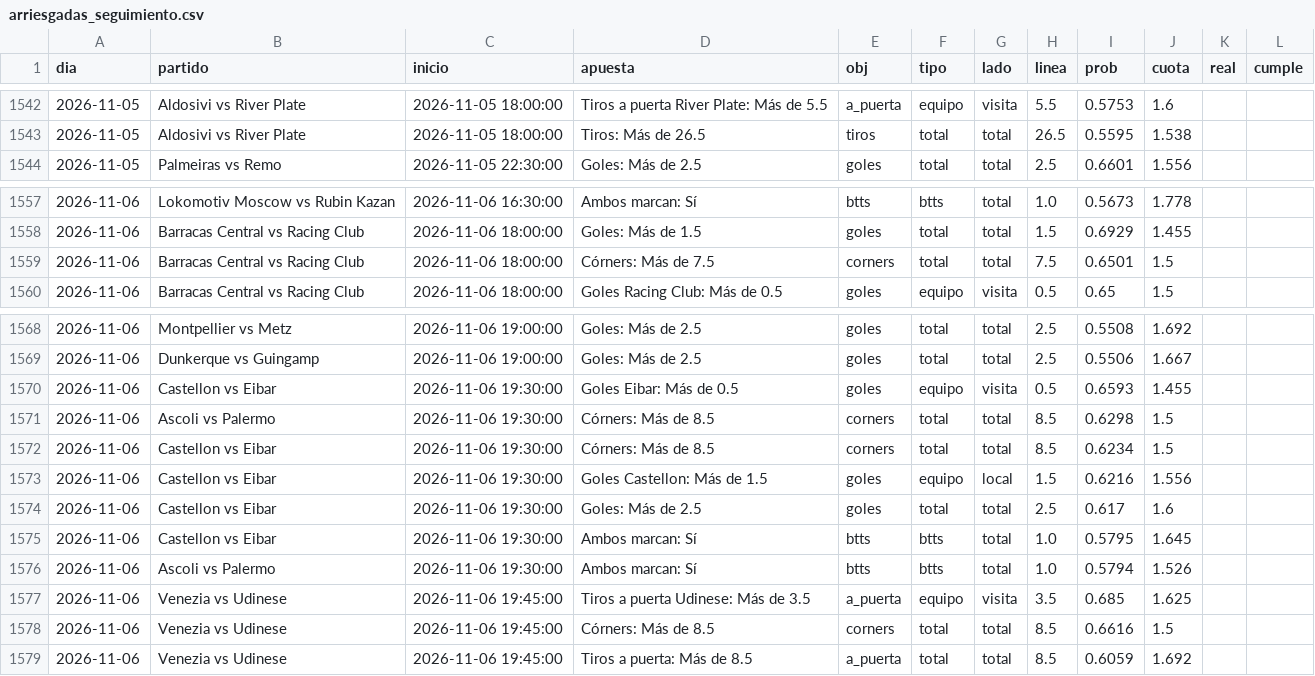
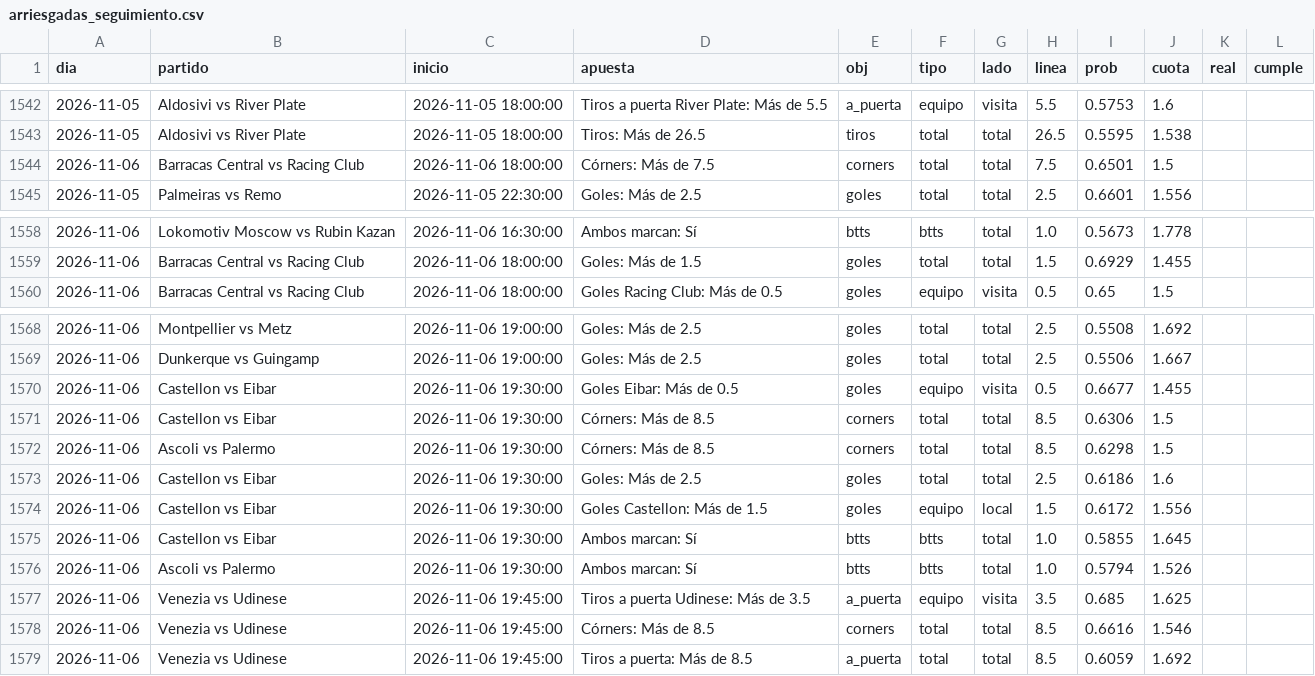
Before and after one commit to HectorMontiel/sharpicks, a CSV file: arriesgadas_seguimiento.csv, drawn as a sheet; only a part is shown, gaps mark what is left out.

```diff
--- a/arriesgadas_seguimiento.csv
+++ b/arriesgadas_seguimiento.csv
@@ -1543,2 +1543,3 @@ dia,partido,inicio,apuesta,obj,tipo,lado,linea,prob,cuota,real,cumple
 2026-11-05,Aldosivi vs River Plate,2026-11-05 18:00:00,Tiros: Más de 26.5,tiros,total,total,26.5,0.5595,1.538,,
+2026-11-06,Barracas Central vs Racing Club,2026-11-06 18:00:00,Córners: Más de 7.5,corners,total,total,7.5,0.6501,1.5,,
 2026-11-05,Palmeiras vs Remo,2026-11-05 22:30:00,Goles: Más de 2.5,goles,total,total,2.5,0.6601,1.556,,
@@ -1558,3 +1559,2 @@ dia,partido,inicio,apuesta,obj,tipo,lado,linea,prob,cuota,real,cumple
 2026-11-06,Barracas Central vs Racing Club,2026-11-06 18:00:00,Goles: Más de 1.5,goles,total,total,1.5,0.6929,1.455,,
-2026-11-06,Barracas Central vs Racing Club,2026-11-06 18:00:00,Córners: Más de 7.5,corners,total,total,7.5,0.6501,1.5,,
 2026-11-06,Barracas Central vs Racing Club,2026-11-06 18:00:00,Goles Racing Club: Más de 0.5,goles,equipo,visita,0.5,0.65,1.5,,
@@ -1569,11 +1569,11 @@ dia,partido,inicio,apuesta,obj,tipo,lado,linea,prob,cuota,real,cumple
 2026-11-06,Dunkerque vs Guingamp,2026-11-06 19:00:00,Goles: Más de 2.5,goles,total,total,2.5,0.5506,1.667,,
-2026-11-06,Castellon vs Eibar,2026-11-06 19:30:00,Goles Eibar: Más de 0.5,goles,equipo,visita,0.5,0.6593,1.455,,
+2026-11-06,Castellon vs Eibar,2026-11-06 19:30:00,Goles Eibar: Más de 0.5,goles,equipo,visita,0.5,0.6677,1.455,,
+2026-11-06,Castellon vs Eibar,2026-11-06 19:30:00,Córners: Más de 8.5,corners,total,total,8.5,0.6306,1.5,,
 2026-11-06,Ascoli vs Palermo,2026-11-06 19:30:00,Córners: Más de 8.5,corners,total,total,8.5,0.6298,1.5,,
-2026-11-06,Castellon vs Eibar,2026-11-06 19:30:00,Córners: Más de 8.5,corners,total,total,8.5,0.6234,1.5,,
-2026-11-06,Castellon vs Eibar,2026-11-06 19:30:00,Goles Castellon: Más de 1.5,goles,equipo,local,1.5,0.6216,1.556,,
-2026-11-06,Castellon vs Eibar,2026-11-06 19:30:00,Goles: Más de 2.5,goles,total,total,2.5,0.617,1.6,,
-2026-11-06,Castellon vs Eibar,2026-11-06 19:30:00,Ambos marcan: Sí,btts,btts,total,1.0,0.5795,1.645,,
+2026-11-06,Castellon vs Eibar,2026-11-06 19:30:00,Goles: Más de 2.5,goles,total,total,2.5,0.6186,1.6,,
+2026-11-06,Castellon vs Eibar,2026-11-06 19:30:00,Goles Castellon: Más de 1.5,goles,equipo,local,1.5,0.6172,1.556,,
+2026-11-06,Castellon vs Eibar,2026-11-06 19:30:00,Ambos marcan: Sí,btts,btts,total,1.0,0.5855,1.645,,
 2026-11-06,Ascoli vs Palermo,2026-11-06 19:30:00,Ambos marcan: Sí,btts,btts,total,1.0,0.5794,1.526,,
 2026-11-06,Venezia vs Udinese,2026-11-06 19:45:00,Tiros a puerta Udinese: Más de 3.5,a_puerta,equipo,visita,3.5,0.685,1.625,,
-2026-11-06,Venezia vs Udinese,2026-11-06 19:45:00,Córners: Más de 8.5,corners,total,total,8.5,0.6616,1.5,,
+2026-11-06,Venezia vs Udinese,2026-11-06 19:45:00,Córners: Más de 8.5,corners,total,total,8.5,0.6616,1.546,,
 2026-11-06,Venezia vs Udinese,2026-11-06 19:45:00,Tiros a puerta: Más de 8.5,a_puerta,total,total,8.5,0.6059,1.692,,
```
Also changed, not shown: analisis_seguimiento.csv, historico_itf_vivo.csv, 22 other files.
